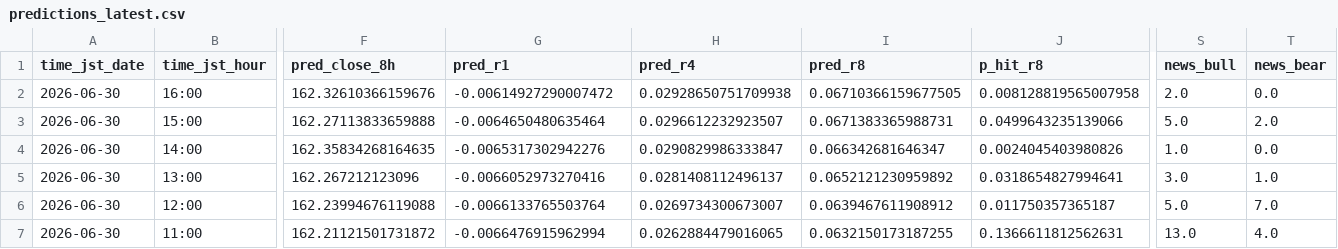
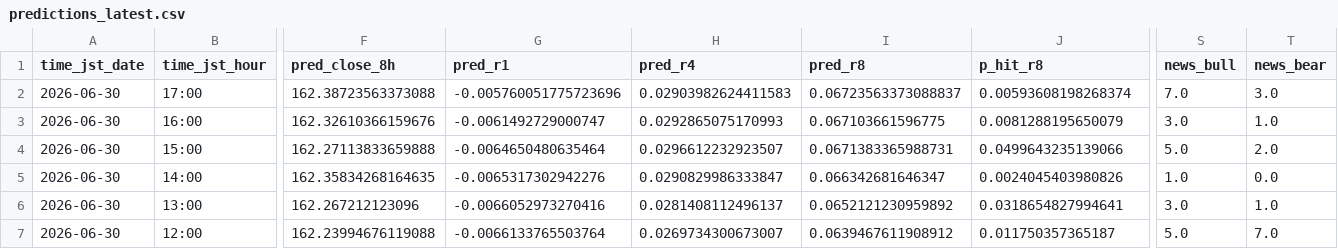
Before and after one commit to sonatinep-hirose/yencast-web-v08, a CSV file: predictions_latest.csv, drawn as a sheet; only a part is shown, gaps mark what is left out; the shorter side is filled out with more unchanged rows; addresses are those after the commit; rows hold the shown columns only; the diff names each change by its address in the sheet, - before the commit and + after, or states it on an @@ line.

Commit message:
update: predictions latest

```diff
--- a/predictions_latest.csv
+++ b/predictions_latest.csv
+row 2: 2026-06-30 | 17:00 | 162.38723563373088 | -0.005760051775723696 | 0.02903982624411583 | 0.06723563373088837 | 0.00593608198268374 | 7.0 | 3.0
-G3 (pred_r1): -0.00614927290007472
+G3 (pred_r1): -0.0061492729000747
-H3 (pred_r4): 0.02928650751709938
+H3 (pred_r4): 0.0292865075170993
-I3 (pred_r8): 0.06710366159677505
+I3 (pred_r8): 0.067103661596775
-J3 (p_hit_r8): 0.008128819565007958
+J3 (p_hit_r8): 0.0081288195650079
-S3 (news_bull): 2.0
+S3 (news_bull): 3.0
-T3 (news_bear): 0.0
+T3 (news_bear): 1.0
```
